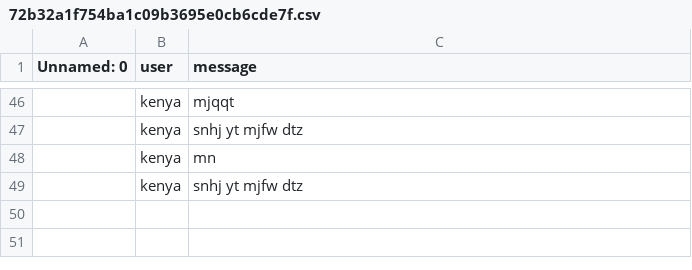
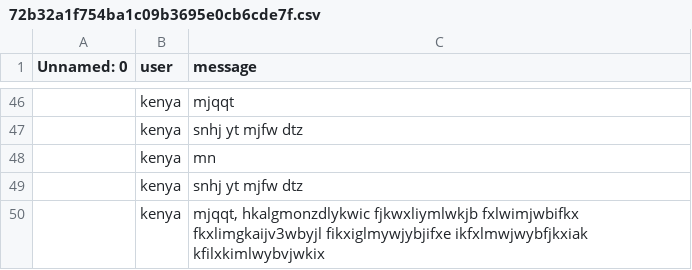
Before and after one commit to MrPig099/botik, a CSV file: 72b32a1f754ba1c09b3695e0cb6cde7f.csv, drawn as a sheet; only a part is shown, gaps mark what is left out.

Commit message:
Update 72b32a1f754ba1c09b3695e0cb6cde7f.csv

```diff
--- a/72b32a1f754ba1c09b3695e0cb6cde7f.csv
+++ b/72b32a1f754ba1c09b3695e0cb6cde7f.csv
@@ -49 +49,2 @@ Unnamed: 0,user,message
 ,kenya,snhj yt mjfw dtz
+,kenya,"mjqqt, hkalgmonzdlykwic fjkwxliymlwkjb fxlwimjwbifkx fkxlimgkaijv3wbyjl fikxiglmywjybjifxe ikfxlmwjwybfjkxiak kfilxkimlwybvjwkix"
```
